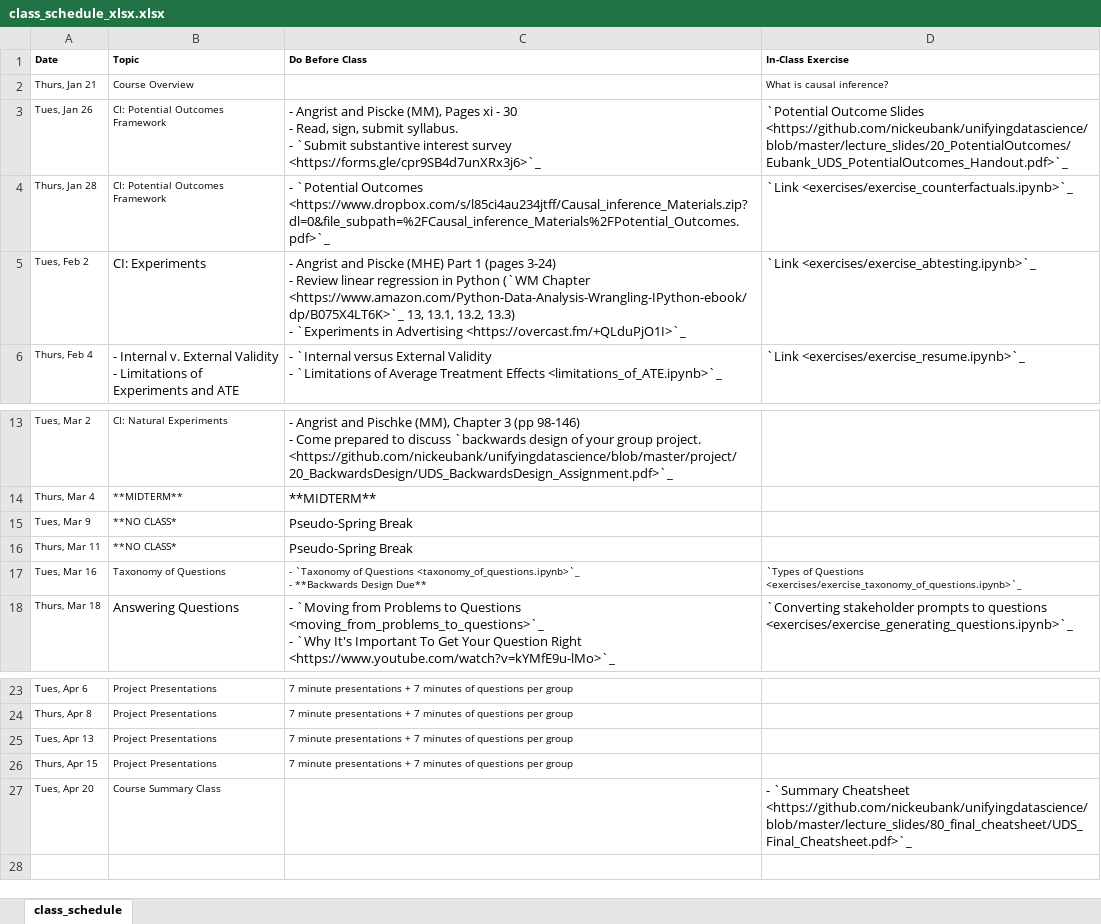
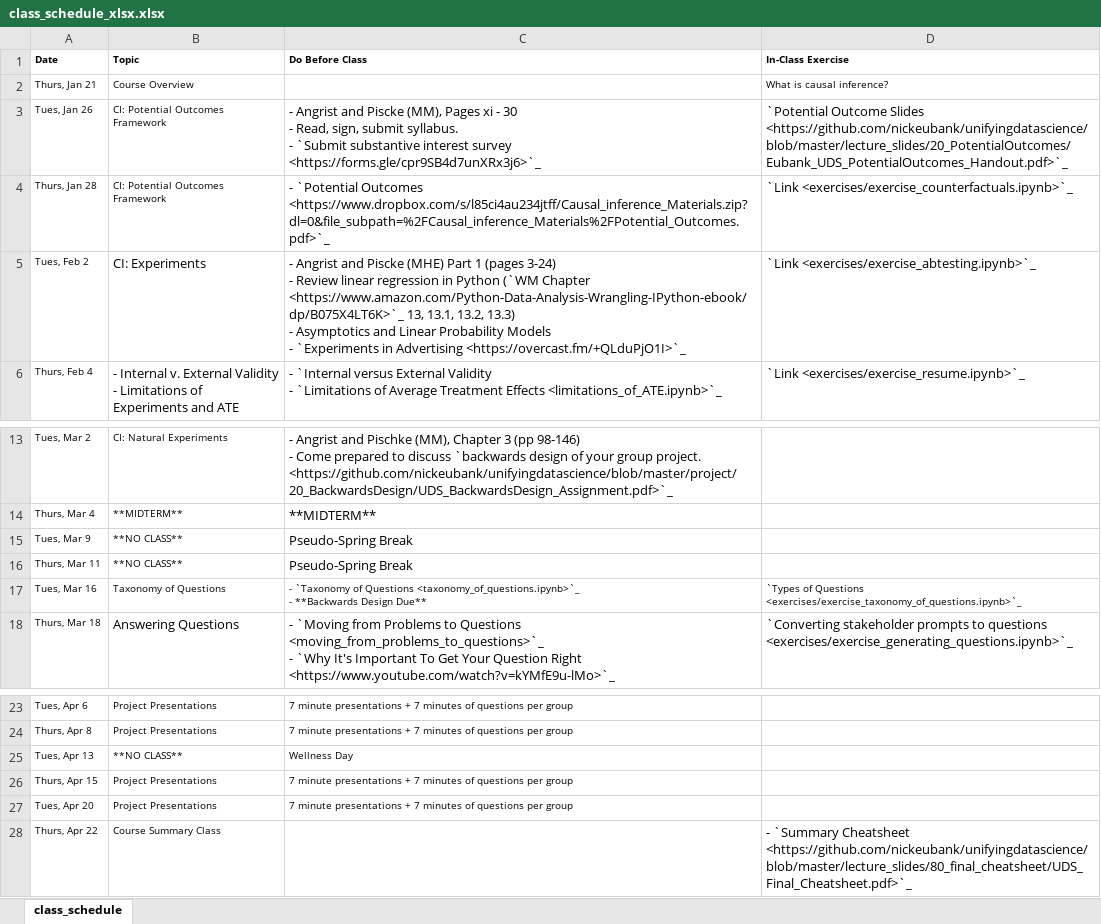
Before and after one commit to nickeubank/unifyingdatascience, an Excel workbook: source/class_schedule_xlsx.xlsx, sheet class_schedule, drawn as a sheet; only a part is shown, gaps mark what is left out; values as stored, in another font and other column widths than the file's, no borders; addresses are those after the commit; ↵ is a line break in a cell; the diff names each change by its address in the sheet, - before the commit and + after, or states it on an @@ line.

Commit message:
update first presentation and schedule

```diff
--- a/source/class_schedule_xlsx.xlsx (sheet class_schedule)
+++ b/source/class_schedule_xlsx.xlsx (sheet class_schedule)
-C5 (Do Before Class): …13.3) ↵ - `Experiments in…
+C5 (Do Before Class): …13.3) ↵ - Asymptotics and Linear Probability Models ↵ - `Experiments in…
-B15:B16 (Topic): **NO CLASS*
+B15:B16 (Topic): **NO CLASS**
-B25 (Topic): Project Presentations
+B25 (Topic): **NO CLASS**
-C25 (Do Before Class): 7 minute presentations + 7 minutes of questions per group
+C25 (Do Before Class): Wellness Day
+row 27: Tues, Apr 20 | Project Presentations | 7 minute presentations + 7 minutes of questions per group
-A28 (Date): Tues, Apr 20
+A28 (Date): Thurs, Apr 22
```
Also changed, not shown: 21 other files.
